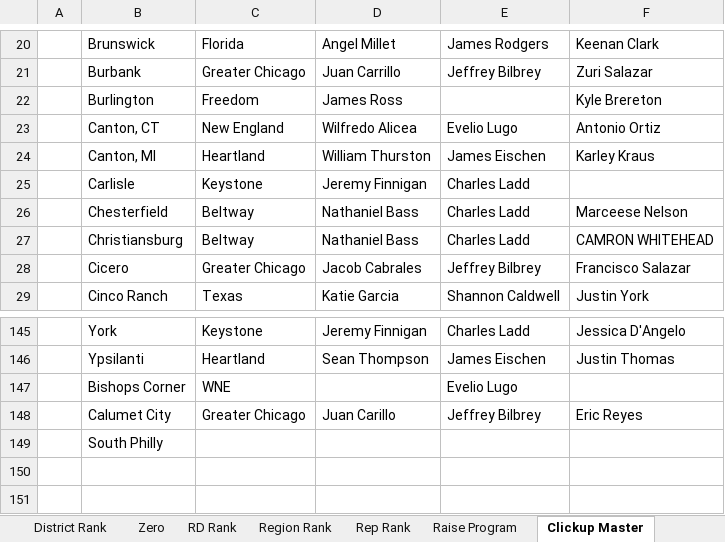
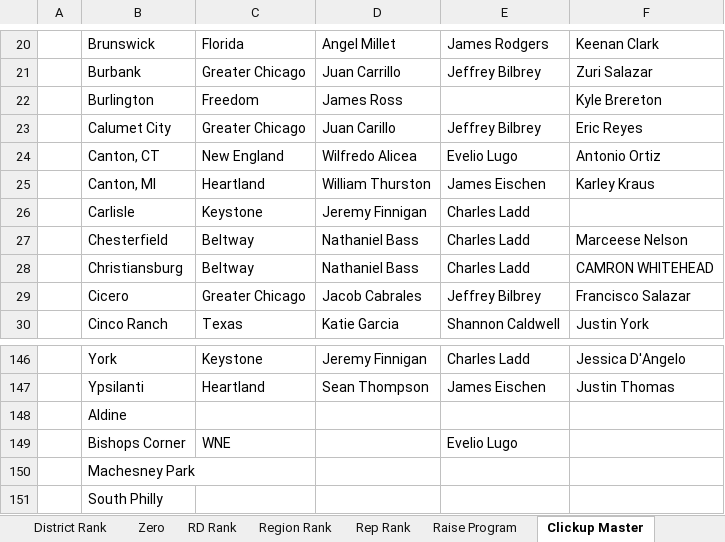
Before and after one commit to BlufoxMobile/Daily-Goals-Sheet, an Excel workbook: data/sales.xlsx, sheet Clickup Master, drawn as a sheet; only a part is shown, gaps mark what is left out; values as stored, in another font and other column widths than the file's, no borders; table styles not drawn; the diff names each change by its address in the sheet, - before the commit and + after, or states it on an @@ line.

```diff
--- a/data/sales.xlsx (sheet Clickup Master)
+++ b/data/sales.xlsx (sheet Clickup Master)
@@ row 148 moved to row 23: Calumet City @@
+row 148:  | Aldine
+row 150:  | Machesney Park
```
Also changed, not shown: sheet Rep Rank, sheet Store Rank, sheet Raise Program, sheet District Rank, sheet Zero, sheet RD Rank, 1 more sheet, hidden cells.
